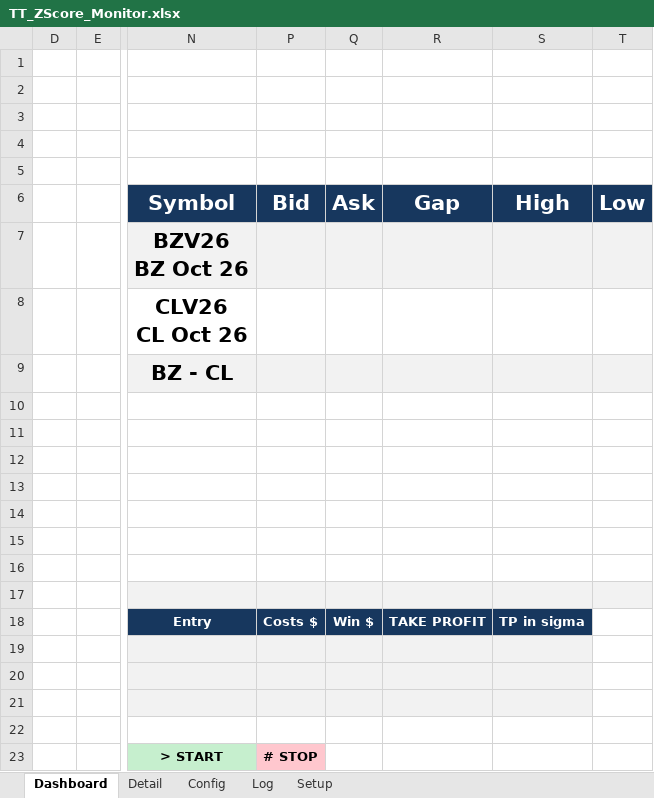
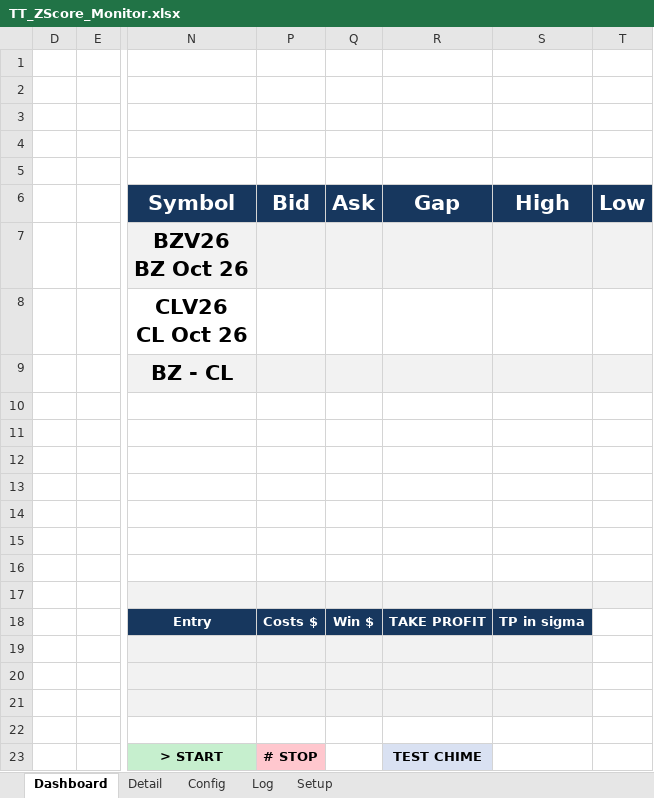
Before and after one commit to ajoxf/TT_Exc_manual1, an Excel workbook: TT_ZScore_Monitor.xlsx, sheet Dashboard, drawn as a sheet; only a part is shown, gaps mark what is left out; values as stored, in another font and other column widths than the file's, no borders; conditional formats not drawn; the diff names each change by its address in the sheet, - before the commit and + after, or states it on an @@ line.

```diff
--- a/TT_ZScore_Monitor.xlsx (sheet Dashboard)
+++ b/TT_ZScore_Monitor.xlsx (sheet Dashboard)
-R23: (empty)
+R23: TEST CHIME
-R23 fill: none
+R23 fill: #D9E1F2
```
Also changed, not shown: 3 other files.
